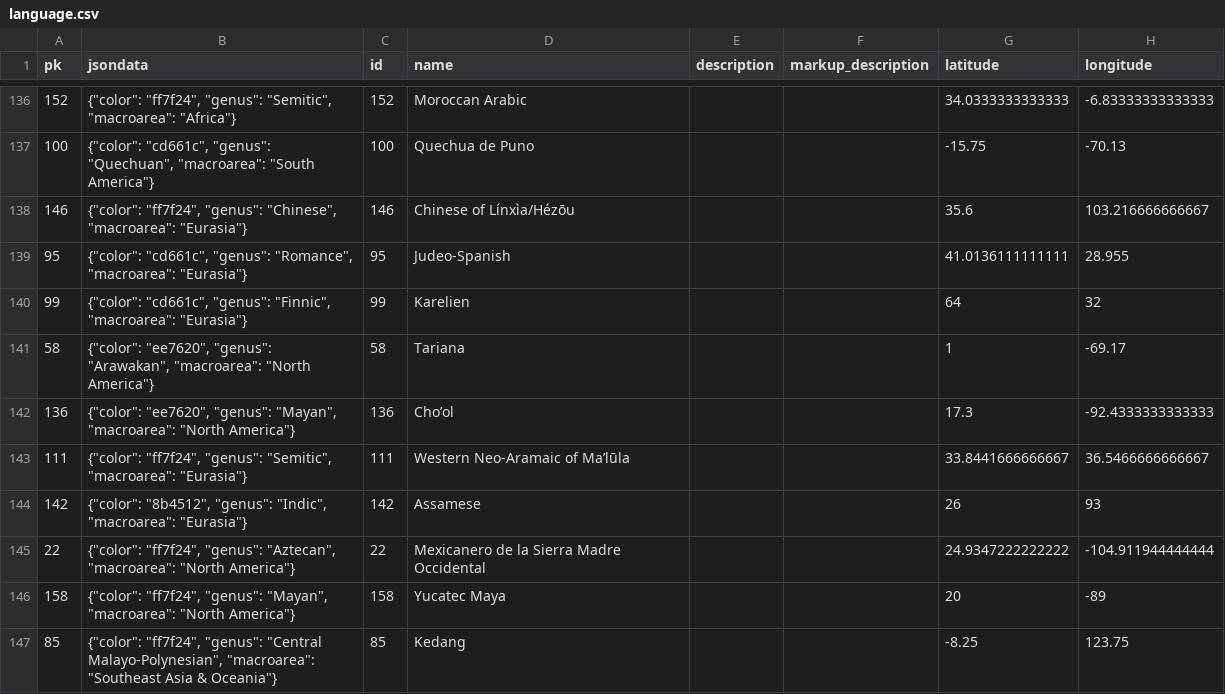
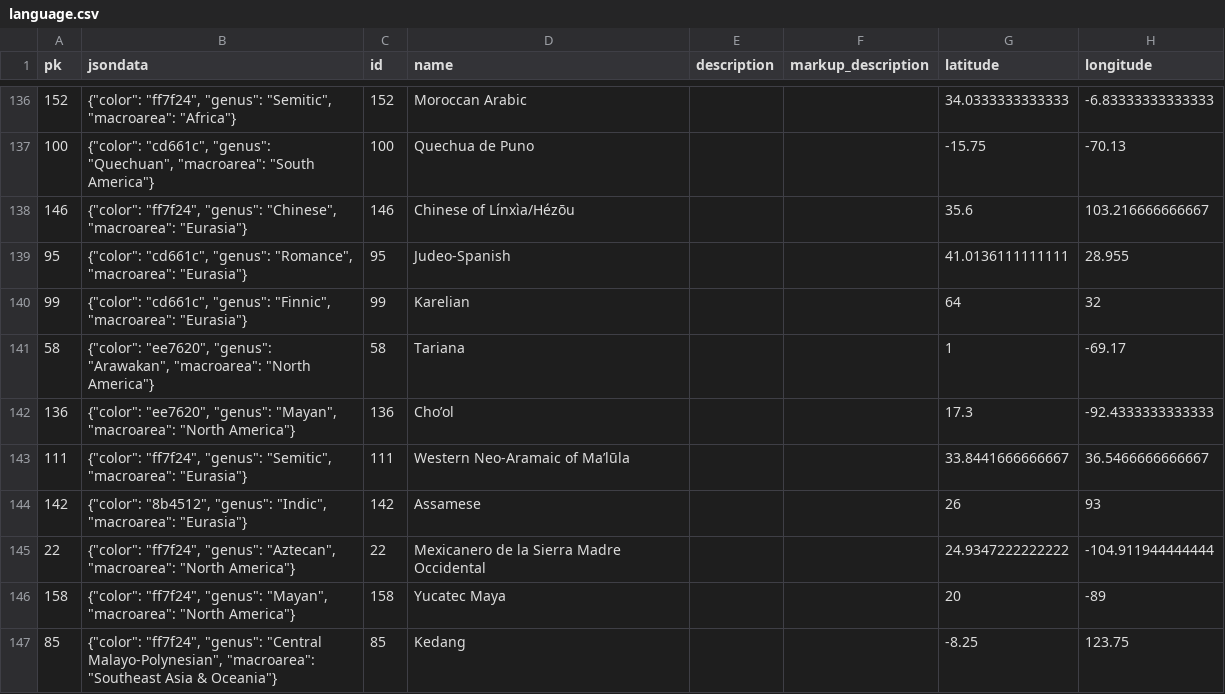
Before and after one commit to cldf-datasets/afbo, a CSV file: raw/language.csv, drawn as a sheet; only a part is shown, gaps mark what is left out.

Commit message:
closes clld/afbo-data#1

```diff
--- a/raw/language.csv
+++ b/raw/language.csv
@@ -139,3 +139,3 @@ pk,jsondata,id,name,description,markup_description,latitude,longitude
 95,"{""color"": ""cd661c"", ""genus"": ""Romance"", ""macroarea"": ""Eurasia""}",95,Judeo‑Spanish,,,41.0136111111111,28.955
-99,"{""color"": ""cd661c"", ""genus"": ""Finnic"", ""macroarea"": ""Eurasia""}",99,Karelien,,,64,32
+99,"{""color"": ""cd661c"", ""genus"": ""Finnic"", ""macroarea"": ""Eurasia""}",99,Karelian,,,64,32
 58,"{""color"": ""ee7620"", ""genus"": ""Arawakan"", ""macroarea"": ""North America""}",58,Tariana,,,1,-69.17
```
Also changed, not shown: raw/pair.csv, raw/value.csv.
